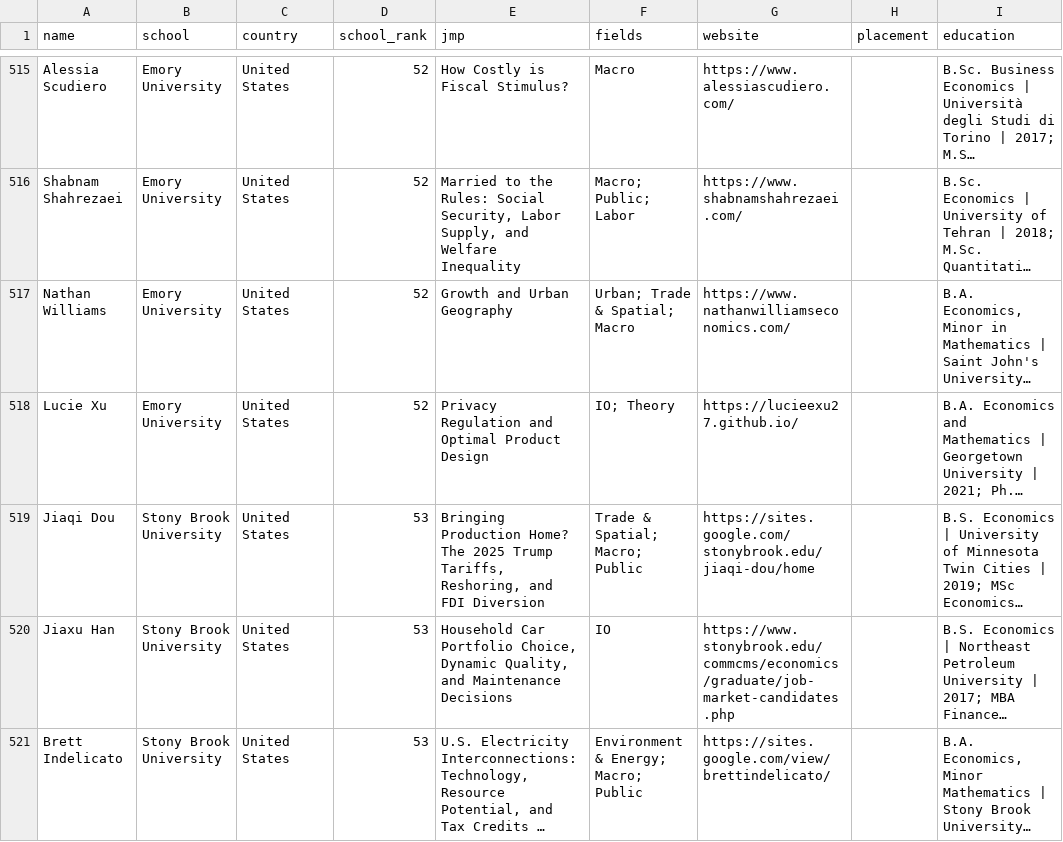
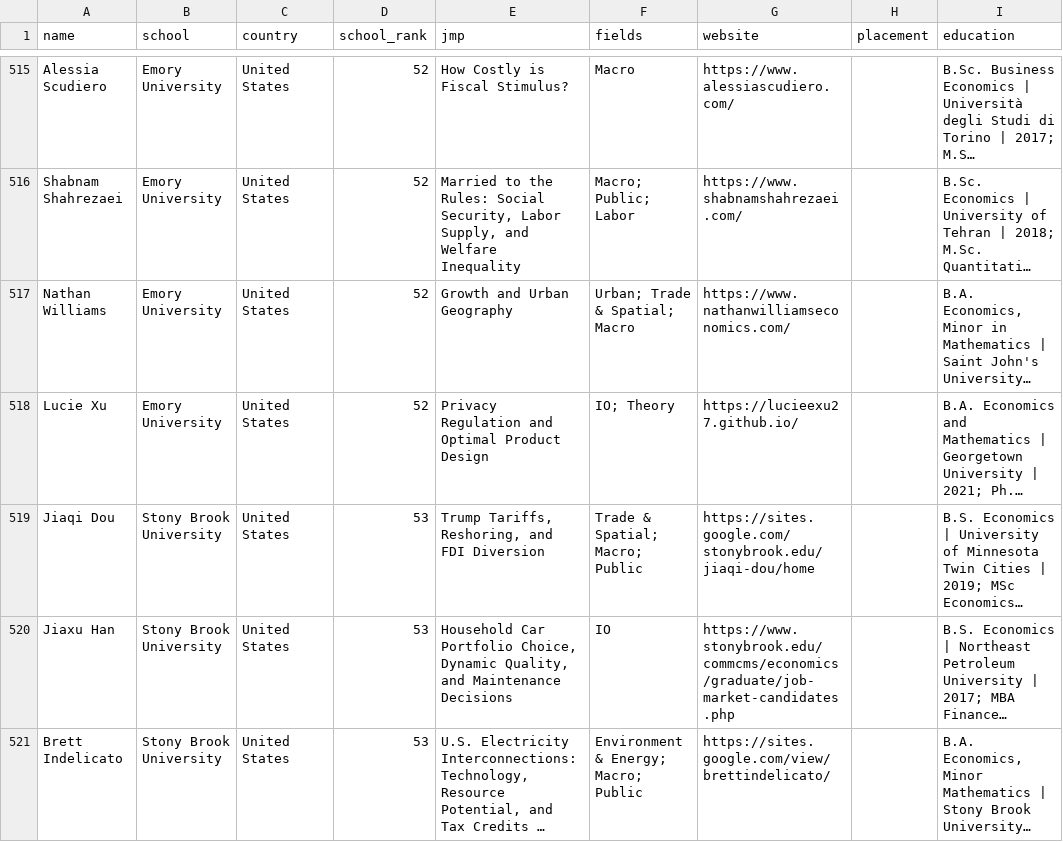
Before and after one commit to econ-jmc/econ-jmc.github.io, a CSV file: data/global/2026-2027.csv, drawn as a sheet; only a part is shown, gaps mark what is left out; long unchanged cells end in …; the diff names each change by its address in the sheet, - before the commit and + after, or states it on an @@ line.

```diff
--- a/data/global/2026-2027.csv
+++ b/data/global/2026-2027.csv
-E519 (jmp): Bringing Production Home? The 2025 Trump Tariffs,…
+E519 (jmp): Trump Tariffs,…
```
Also changed, not shown: 1 other file.
